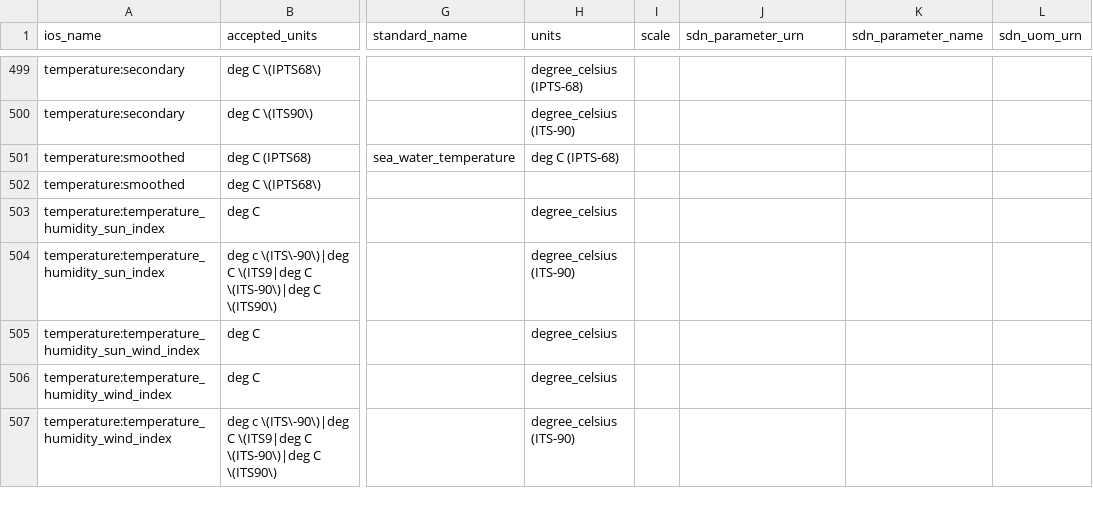
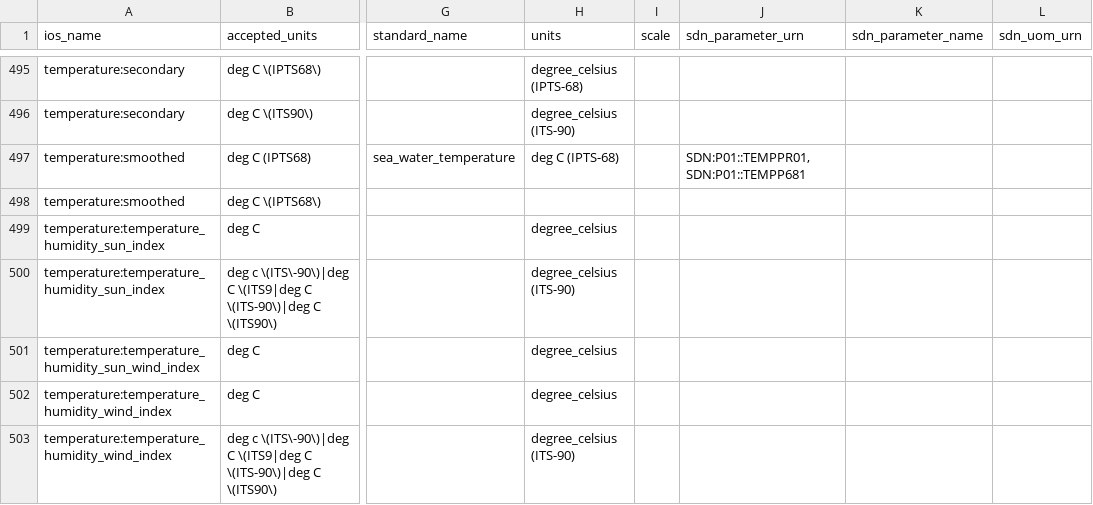
Before and after one commit to cioos-siooc/cioos-siooc_data_transform, a CSV file: cioos_data_transform/cioos_data_transform/utils/ios_vocabulary.csv, drawn as a sheet; only a part is shown, gaps mark what is left out; addresses are those after the commit; the diff covers the shown part only; the diff names each change by its address in the sheet, - before the commit and + after, or states it on an @@ line.

```diff
--- a/cioos_data_transform/cioos_data_transform/utils/ios_vocabulary.csv
+++ b/cioos_data_transform/cioos_data_transform/utils/ios_vocabulary.csv
-J497 (sdn_parameter_urn): (empty)
+J497 (sdn_parameter_urn): SDN:P01::TEMPPR01,SDN:P01::TEMPP681
```
Also changed, not shown: 4 removed rows and 12 edited cells elsewhere in this file.
